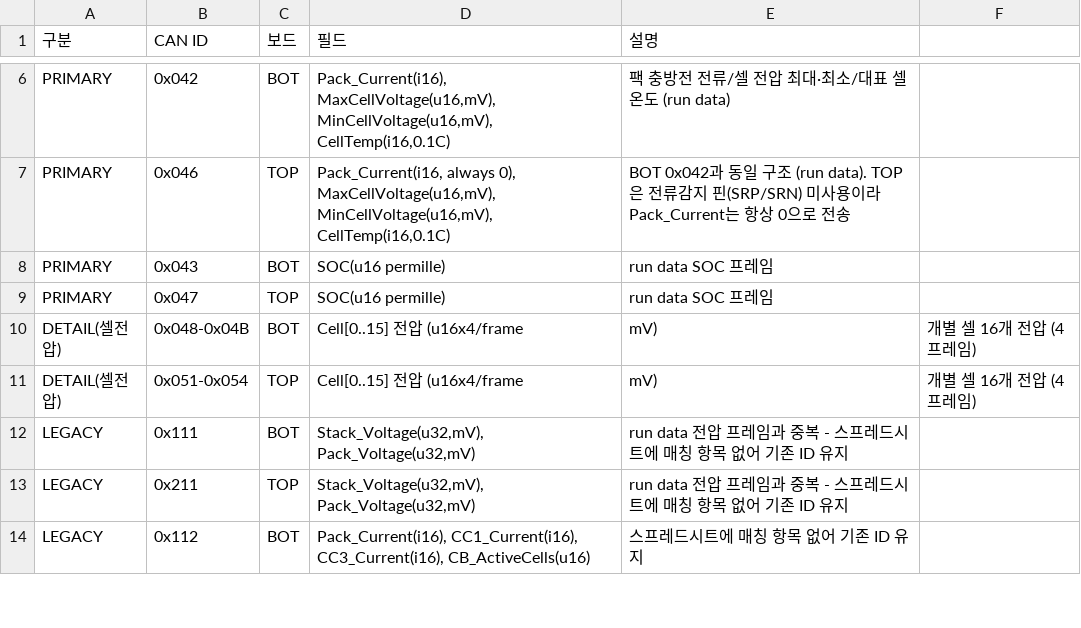
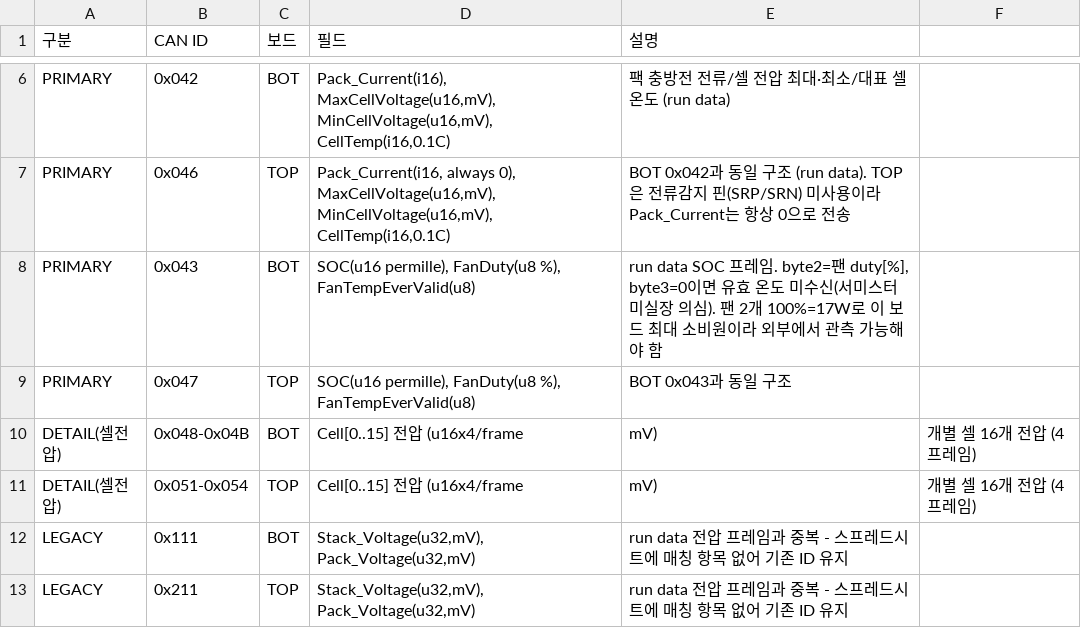
Before and after one commit to leejeong2116/claude_B, a CSV file: datasheets/bms_can_id_spec.csv, drawn as a sheet; only a part is shown, gaps mark what is left out; the shorter side is filled out with more unchanged rows.

```diff
--- a/datasheets/bms_can_id_spec.csv
+++ b/datasheets/bms_can_id_spec.csv
@@ -7,4 +7,4 @@ PRIMARY,0x042,BOT,"Pack_Current(i16), MaxCellVoltage(u16,mV), MinCellVoltage(u16
 PRIMARY,0x046,TOP,"Pack_Current(i16, always 0), MaxCellVoltage(u16,mV), MinCellVoltage(u16,mV), CellTemp(i16,0.1C)",BOT 0x042과 동일 구조 (run data). TOP은 전류감지 핀(SRP/SRN) 미사용이라 Pack_Current는 항상 0으로 전송
-PRIMARY,0x043,BOT,SOC(u16 permille),run data SOC 프레임
-PRIMARY,0x047,TOP,SOC(u16 permille),run data SOC 프레임
+PRIMARY,0x043,BOT,"SOC(u16 permille), FanDuty(u8 %), FanTempEverValid(u8)","run data SOC 프레임. byte2=팬 duty[%], byte3=0이면 유효 온도 미수신(서미스터 미실장 의심). 팬 2개 100%=17W로 이 보드 최대 소비원이라 외부에서 관측 가능해야 함"
+PRIMARY,0x047,TOP,"SOC(u16 permille), FanDuty(u8 %), FanTempEverValid(u8)",BOT 0x043과 동일 구조
 DETAIL(셀전압),0x048-0x04B,BOT,Cell[0..15] 전압 (u16x4/frame,mV),개별 셀 16개 전압 (4프레임)
```
Also changed, not shown: 3 other files.
